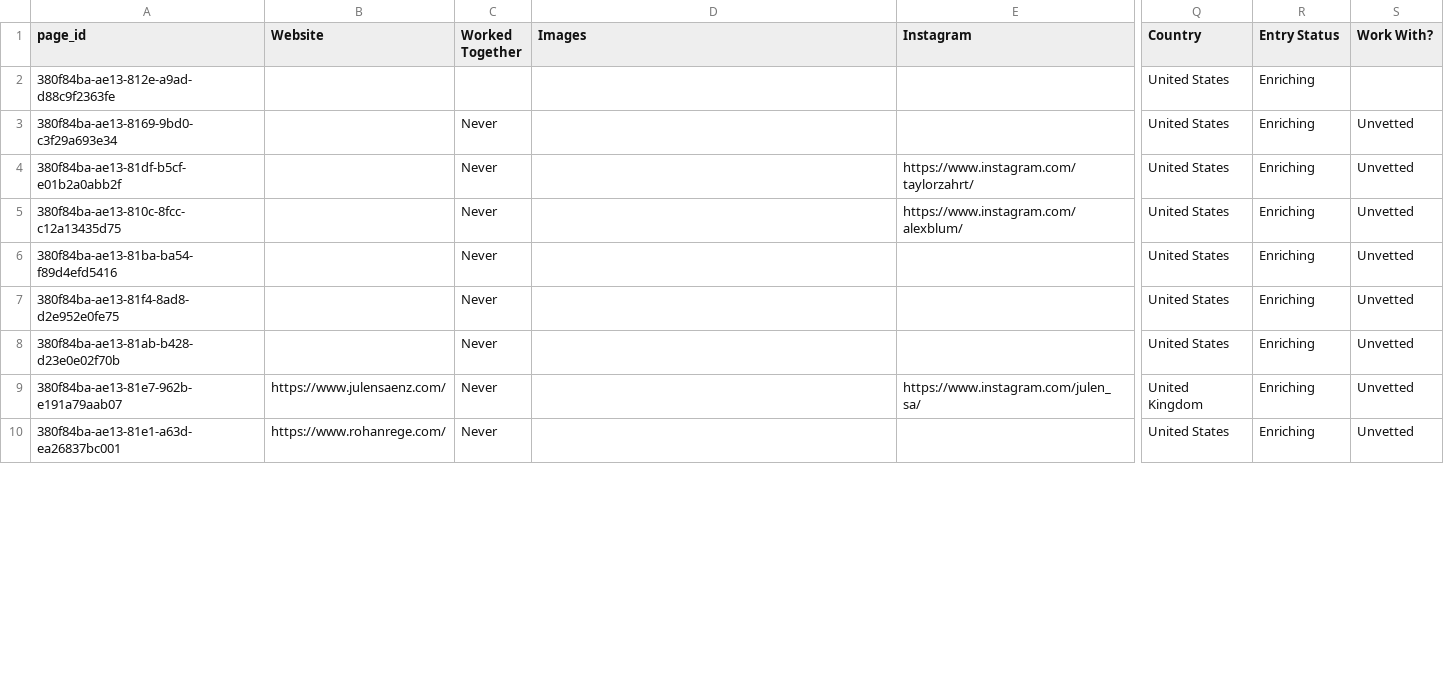
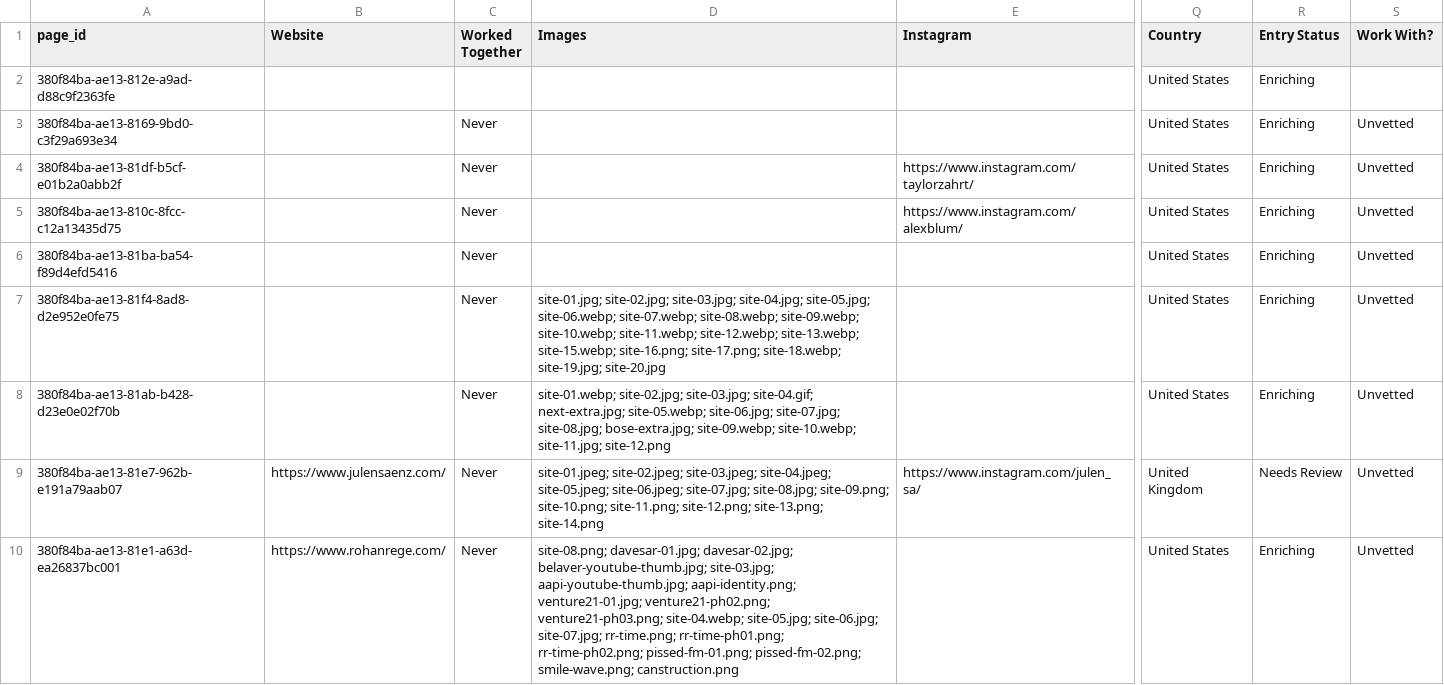
Before and after one commit to jonathanquaade/blackbook-assistant, a CSV file: backups/latest.csv, drawn as a sheet; only a part is shown, gaps mark what is left out; the diff covers the shown part only; the diff names each change by its address in the sheet, - before the commit and + after, or states it on an @@ line.

Commit message:
Automated daily backup 2026-06-16T18:12:38 (801 rows)

```diff
--- a/backups/latest.csv
+++ b/backups/latest.csv
-D7 (Images): (empty)
+D7 (Images): site-01.jpg; site-02.jpg; site-03.jpg; site-04.jpg; site-05.jpg; site-06.webp; site-07.webp; site-08.webp; site-09.webp; site-10.webp; site-11.webp; site-12.webp; site-13.webp; site-15.webp; site-16.png; site-17.png; site-18.webp; site-19.jpg; site-20.jpg
-D8 (Images): (empty)
+D8 (Images): site-01.webp; site-02.jpg; site-03.jpg; site-04.gif; next-extra.jpg; site-05.webp; site-06.jpg; site-07.jpg; site-08.jpg; bose-extra.jpg; site-09.webp; site-10.webp; site-11.jpg; site-12.png
-D9 (Images): (empty)
+D9 (Images): site-01.jpeg; site-02.jpeg; site-03.jpeg; site-04.jpeg; site-05.jpeg; site-06.jpeg; site-07.jpg; site-08.jpg; site-09.png; site-10.png; site-11.png; site-12.png; site-13.png; site-14.png
-R9 (Entry Status): Enriching
+R9 (Entry Status): Needs Review
-D10 (Images): (empty)
+D10 (Images): site-08.png; davesar-01.jpg; davesar-02.jpg; belaver-youtube-thumb.jpg; site-03.jpg; aapi-youtube-thumb.jpg; aapi-identity.png; venture21-01.jpg; venture21-ph02.png; venture21-ph03.png; site-04.webp; site-05.jpg; site-06.jpg; site-07.jpg; rr-time.png; rr-time-ph01.png; rr-time-ph02.png; pissed-fm-01.png; pissed-fm-02.png; smile-wave.png; canstruction.png
```
Also changed, not shown: 35 edited cells elsewhere in this file, 1 other file.
